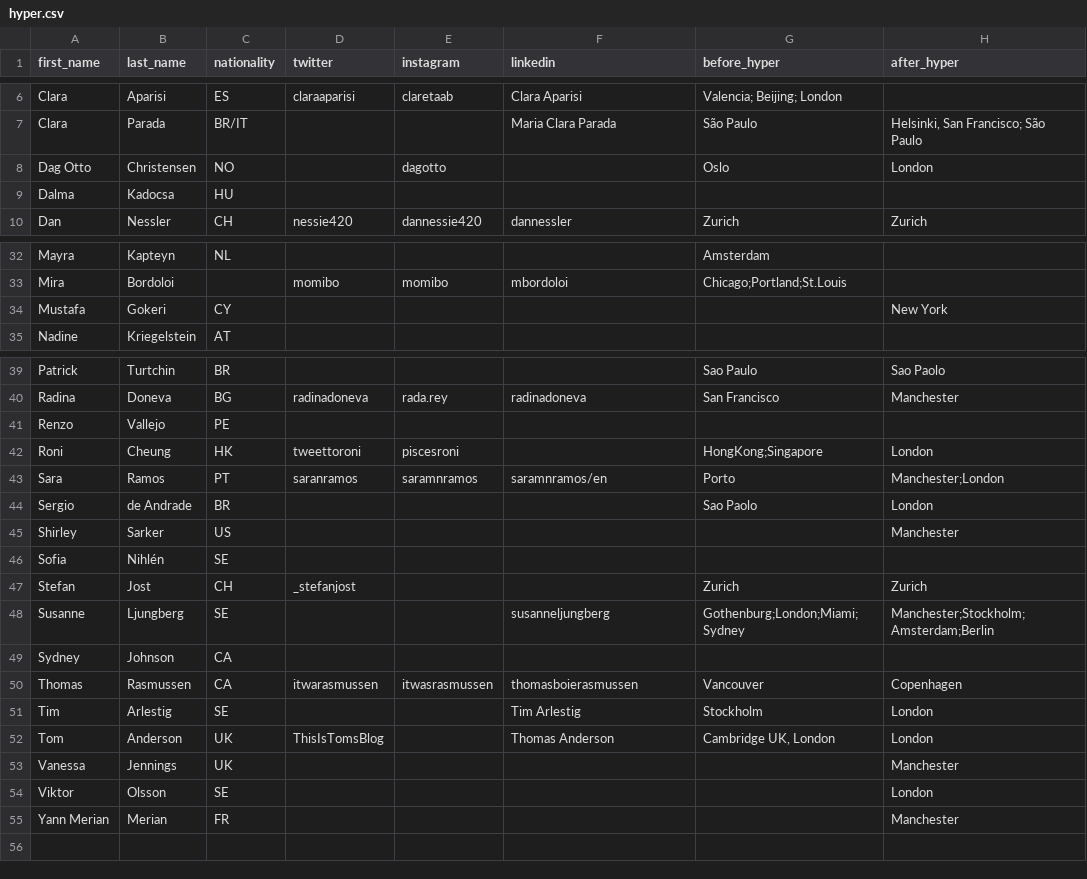
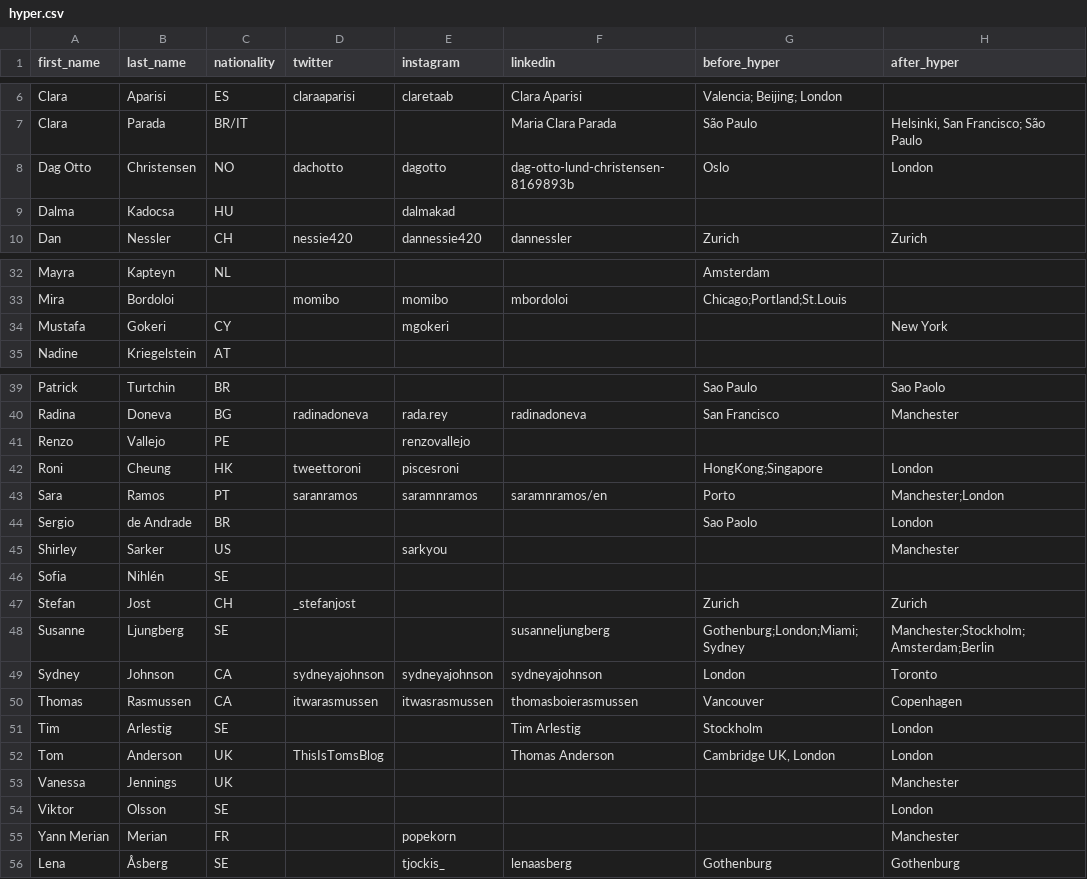
Before and after one commit to dpwoert/HI-journey, a CSV file: data/hyper.csv, drawn as a sheet; only a part is shown, gaps mark what is left out.

```diff
--- a/data/hyper.csv
+++ b/data/hyper.csv
@@ -7,4 +7,4 @@ Clara,Aparisi,ES,claraaparisi,claretaab,Clara Aparisi,Valencia; Beijing; London,
 Clara,Parada,BR/IT,,,Maria Clara Parada,São Paulo,"Helsinki, San Francisco; São Paulo"
-Dag Otto,Christensen,NO,,dagotto,,Oslo,London
-Dalma,Kadocsa,HU,,,,,
+Dag Otto,Christensen,NO,dachotto,dagotto,dag-otto-lund-christensen-8169893b,Oslo,London
+Dalma,Kadocsa,HU,,dalmakad,,,
 Dan,Nessler,CH,nessie420,dannessie420,dannessler,Zurich,Zurich
@@ -33,3 +33,3 @@ Mayra,Kapteyn,NL,,,,Amsterdam,
 Mira,Bordoloi,,momibo,momibo,mbordoloi,Chicago;Portland;St.Louis,
-Mustafa,Gokeri,CY,,,,,New York
+Mustafa,Gokeri,CY,,mgokeri,,,New York
 Nadine,Kriegelstein ,AT,,,,,
@@ -40,3 +40,3 @@ Patrick,Turtchin,BR,,,,Sao Paulo,Sao Paolo
 Radina,Doneva,BG,radinadoneva,rada.rey,radinadoneva,San Francisco,Manchester
-Renzo,Vallejo,PE,,,,,
+Renzo,Vallejo,PE,,renzovallejo,,,
 Roni,Cheung,HK,tweettoroni,piscesroni,,HongKong;Singapore,London
@@ -44,3 +44,3 @@ Sara,Ramos,PT,saranramos,saramnramos,saramnramos/en,Porto,Manchester;London
 Sergio,de Andrade,BR,,,,Sao Paolo,London
-Shirley,Sarker,US,,,,,Manchester
+Shirley,Sarker,US,,sarkyou,,,Manchester
 Sofia,Nihlén,SE,,,,,
@@ -48,3 +48,3 @@ Stefan,Jost,CH,_stefanjost,,,Zurich,Zurich
 Susanne,Ljungberg,SE,,,susanneljungberg,Gothenburg;London;Miami;Sydney,Manchester;Stockholm;Amsterdam;Berlin
-Sydney,Johnson,CA,,,,,
+Sydney,Johnson,CA,sydneyajohnson,sydneyajohnson,sydneyajohnson,London,Toronto
 Thomas,Rasmussen,CA,itwarasmussen,itwasrasmussen,thomasboierasmussen,Vancouver,Copenhagen
@@ -54,2 +54,3 @@ Vanessa,Jennings,UK,,,,,Manchester
 Viktor,Olsson,SE,,,,,London
-Yann Merian,Merian,FR,,,,,Manchester
+Yann Merian,Merian,FR,,popekorn,,,Manchester
+Lena,Åsberg,SE,,tjockis_,lenaasberg,Gothenburg,Gothenburg
```
Also changed, not shown: 1 other file.
